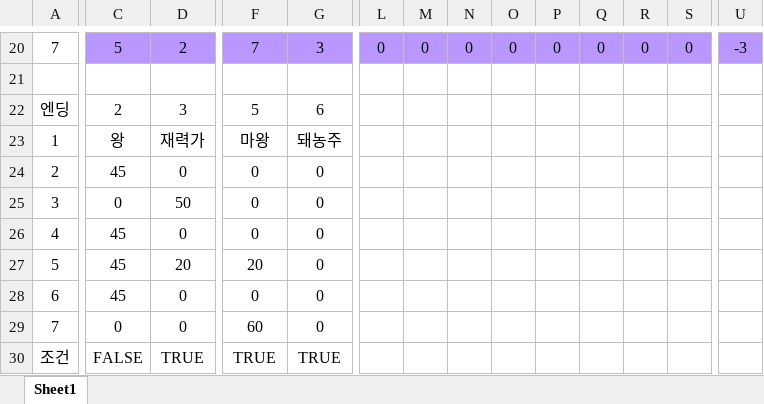
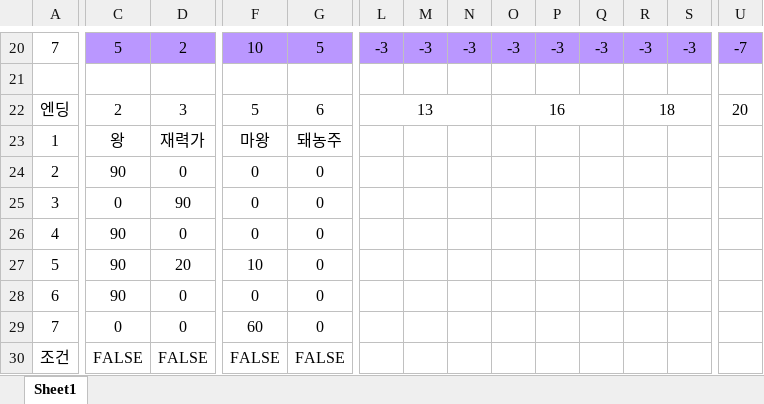
Before and after one commit to HwangDooHyeon/Insaeng, an Excel workbook: 인생_시뮬레이터.xlsx, sheet Sheet1, drawn as a sheet; only a part is shown, gaps mark what is left out; values as stored, in another font and other column widths than the file's, no borders; the diff covers the shown part only; the diff names each change by its address in the sheet, - before the commit and + after, or states it on an @@ line.

```diff
--- a/인생_시뮬레이터.xlsx (sheet Sheet1)
+++ b/인생_시뮬레이터.xlsx (sheet Sheet1)
-F20: 7
+F20: 10
-G20: 3
+G20: 5
-L20: 0
+L20: -3
-M20: 0
+M20: -3
-N20: 0
+N20: -3
-O20: 0
+O20: -3
-P20: 0
+P20: -3
-Q20: 0
+Q20: -3
-R20: 0
+R20: -3
-S20: 0
+S20: -3
-U20: -3
+U20: -7
-L22: (empty)
+L22: 13
+L22:N22 merged
-O22: (empty)
+O22: 16
+O22:Q22 merged
-R22: (empty)
+R22: 18
+R22:T22 merged
-U22: (empty)
+U22: 20
+U22:W22 merged
-C24: 45
+C24: 90
-D25: 50
+D25: 90
-C26:C28: 45
+C26:C28: 90
-F27: 20
+F27: 10
-D30: TRUE
+D30: FALSE
-F30: TRUE
+F30: FALSE
-G30: TRUE
+G30: FALSE
```
Also changed, not shown: 8 added rows, 8 removed rows and 38 edited cells elsewhere in this sheet, 34 other files.
